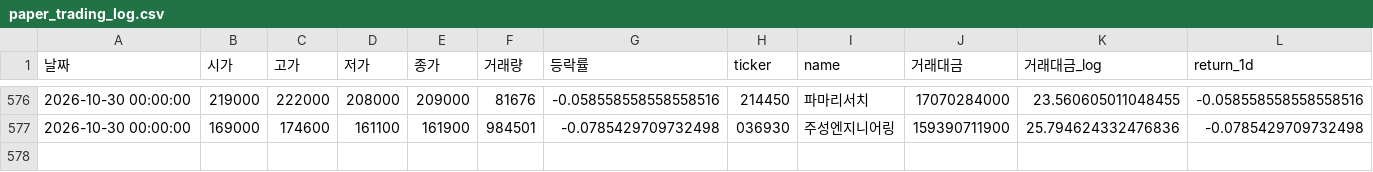
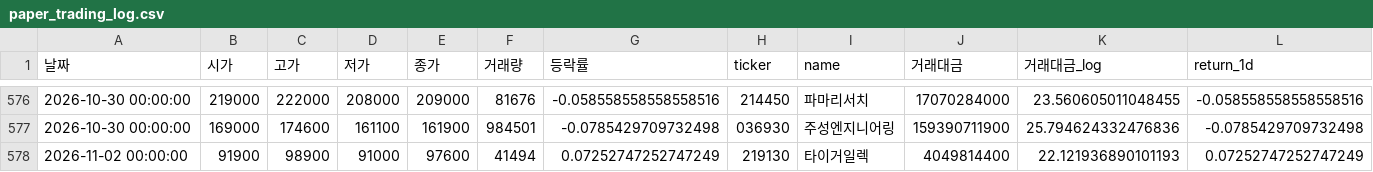
Before and after one commit to dhkimsk2012-source/kosdaq-auto-signal, a CSV file: paper_trading_log.csv, drawn as a sheet; only a part is shown, gaps mark what is left out; rows hold the shown columns only; the diff names each change by its address in the sheet, - before the commit and + after, or states it on an @@ line.

```diff
--- a/paper_trading_log.csv
+++ b/paper_trading_log.csv
+row 578: 2026-11-02 00:00:00 | 91900 | 98900 | 91000 | 97600 | 41494 | 0.07252747252747249 | 219130 | 타이거일렉 | 4049814400 | 22.121936890101193 | 0.07252747252747249
```
